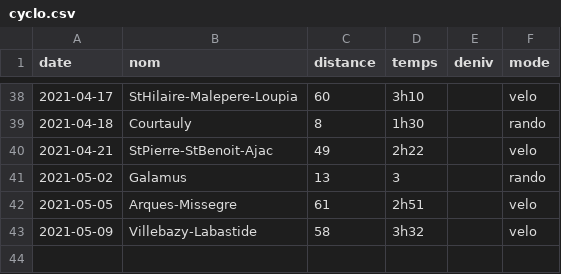
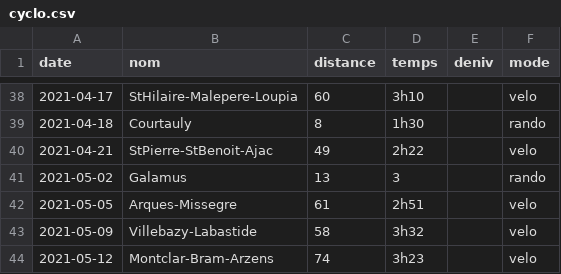
Before and after one commit to RichardHitier/try-d3js, a CSV file: cyclo.csv, drawn as a sheet; only a part is shown, gaps mark what is left out; the diff names each change by its address in the sheet, - before the commit and + after, or states it on an @@ line.

Commit message:
More data and Y lines

```diff
--- a/cyclo.csv
+++ b/cyclo.csv
+row 44: 2021-05-12 | Montclar-Bram-Arzens | 74 | 3h23 |  | velo
```
Also changed, not shown: 2 other files.
